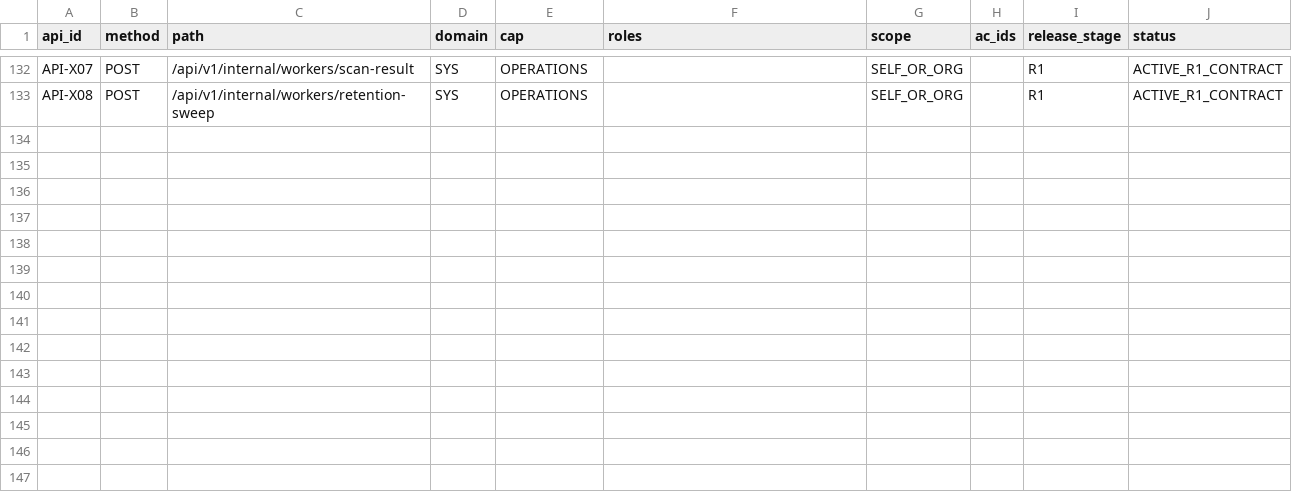
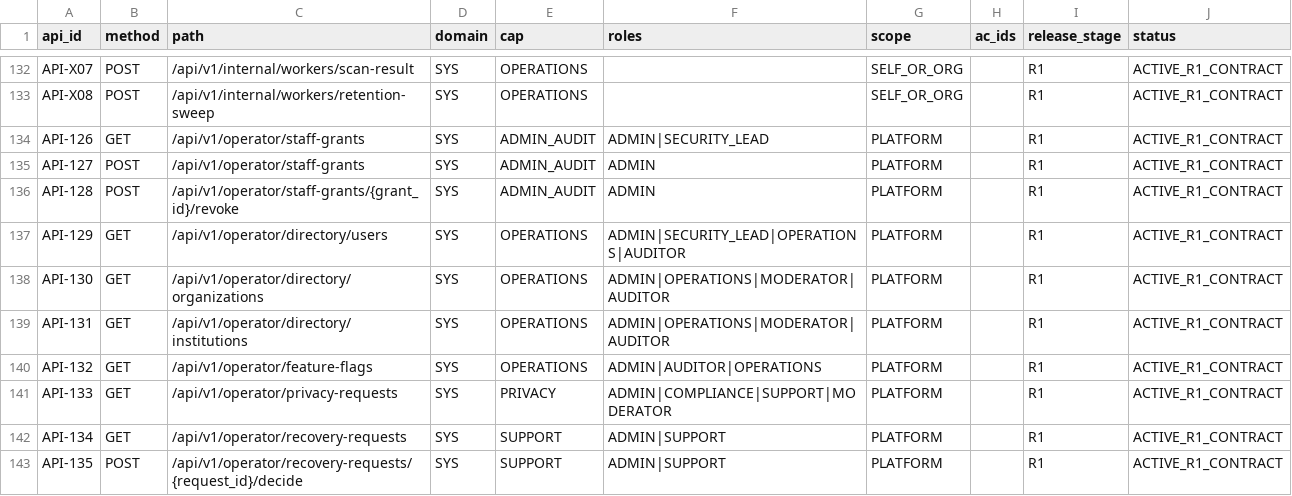
Before and after one commit to dilmurodmuxsinjonov/FlexBridge, a CSV file: contracts/r1_api_matrix.csv, drawn as a sheet; only a part is shown, gaps mark what is left out; the diff names each change by its address in the sheet, - before the commit and + after, or states it on an @@ line.

Commit message:
feat(admin): add super admin API, role matrix, and bootstrap CLI

```diff
--- a/contracts/r1_api_matrix.csv
+++ b/contracts/r1_api_matrix.csv
+row 134: API-126 | GET | /api/v1/operator/staff-grants | SYS | ADMIN_AUDIT | ADMIN|SECURITY_LEAD | PLATFORM |  | R1 | ACTIVE_R1_CONTRACT
+row 135: API-127 | POST | /api/v1/operator/staff-grants | SYS | ADMIN_AUDIT | ADMIN | PLATFORM |  | R1 | ACTIVE_R1_CONTRACT
+row 136: API-128 | POST | /api/v1/operator/staff-grants/{grant_id}/revoke | SYS | ADMIN_AUDIT | ADMIN | PLATFORM |  | R1 | ACTIVE_R1_CONTRACT
+row 137: API-129 | GET | /api/v1/operator/directory/users | SYS | OPERATIONS | ADMIN|SECURITY_LEAD|OPERATIONS|AUDITOR | PLATFORM |  | R1 | ACTIVE_R1_CONTRACT
+row 138: API-130 | GET | /api/v1/operator/directory/organizations | SYS | OPERATIONS | ADMIN|OPERATIONS|MODERATOR|AUDITOR | PLATFORM |  | R1 | ACTIVE_R1_CONTRACT
+row 139: API-131 | GET | /api/v1/operator/directory/institutions | SYS | OPERATIONS | ADMIN|OPERATIONS|MODERATOR|AUDITOR | PLATFORM |  | R1 | ACTIVE_R1_CONTRACT
+row 140: API-132 | GET | /api/v1/operator/feature-flags | SYS | OPERATIONS | ADMIN|AUDITOR|OPERATIONS | PLATFORM |  | R1 | ACTIVE_R1_CONTRACT
+row 141: API-133 | GET | /api/v1/operator/privacy-requests | SYS | PRIVACY | ADMIN|COMPLIANCE|SUPPORT|MODERATOR | PLATFORM |  | R1 | ACTIVE_R1_CONTRACT
+row 142: API-134 | GET | /api/v1/operator/recovery-requests | SYS | SUPPORT | ADMIN|SUPPORT | PLATFORM |  | R1 | ACTIVE_R1_CONTRACT
+row 143: API-135 | POST | /api/v1/operator/recovery-requests/{request_id}/decide | SYS | SUPPORT | ADMIN|SUPPORT | PLATFORM |  | R1 | ACTIVE_R1_CONTRACT
```
Also changed, not shown: 9 other files.
